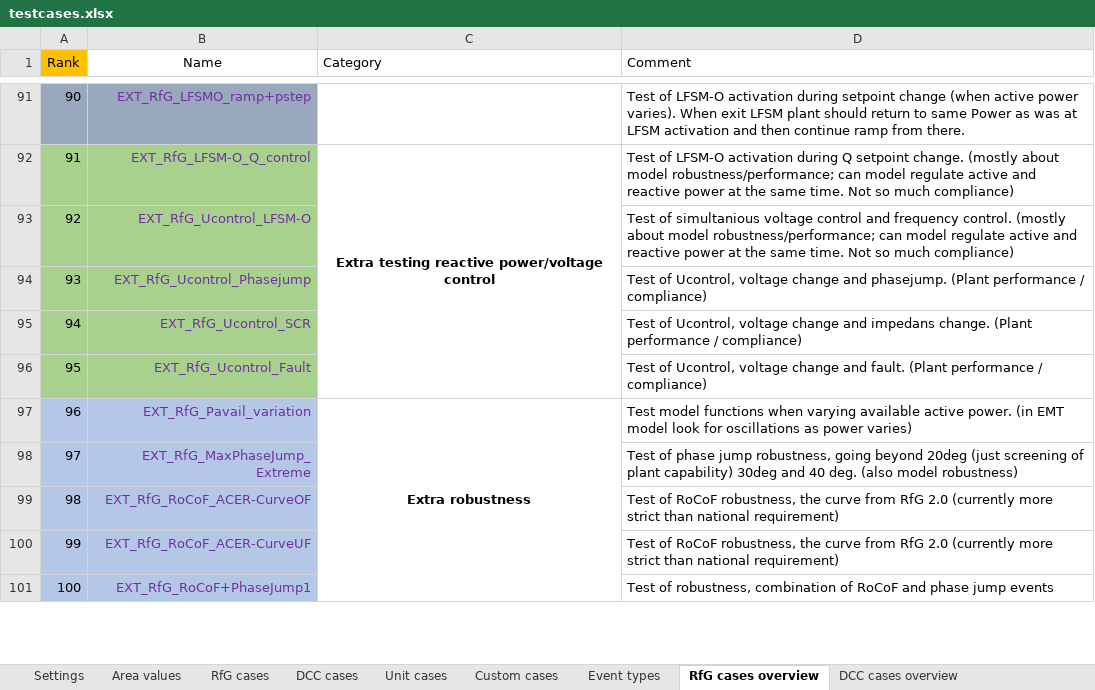
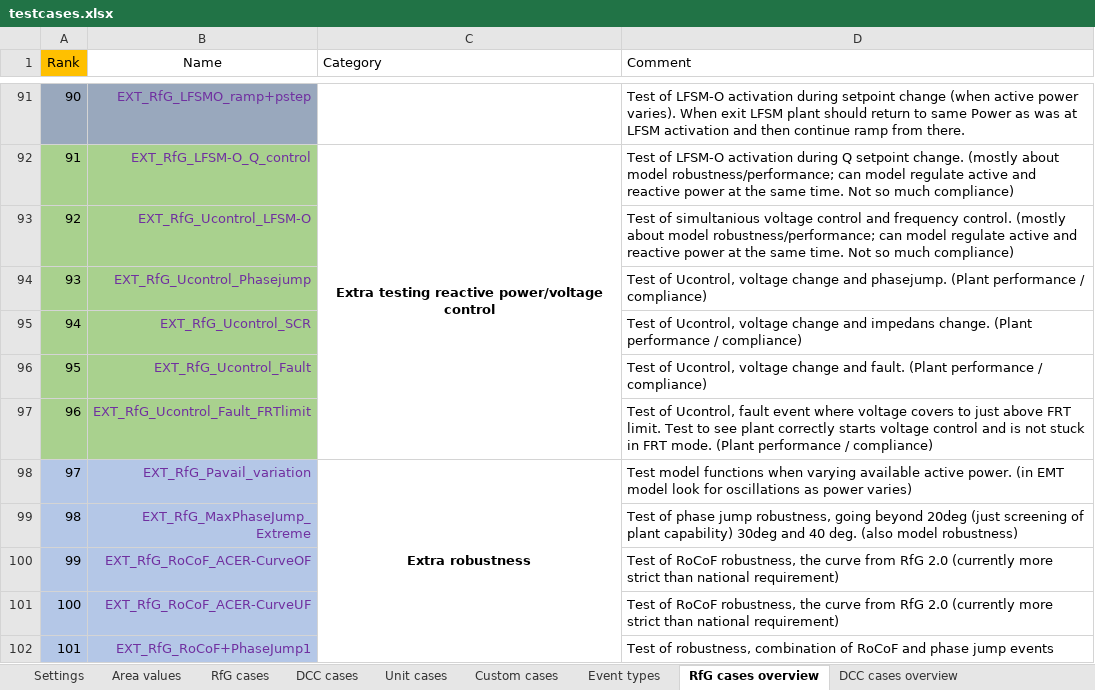
Before and after one commit to Energinet-AIG/MTB, an Excel workbook: testcases.xlsx, sheet RfG cases overview, drawn as a sheet; only a part is shown, gaps mark what is left out; values as stored, in another font and other column widths than the file's, no borders; addresses are those after the commit; the diff names each change by its address in the sheet, - before the commit and + after, or states it on an @@ line.

Commit message:
Changes to cases and FSM droop added

```diff
--- a/testcases.xlsx (sheet RfG cases overview)
+++ b/testcases.xlsx (sheet RfG cases overview)
+row 97: 96 | EXT_RfG_Ucontrol_Fault_FRTlimit |  | Test of Ucontrol, fault event where voltage covers to just above FRT limit. Test to see plant correctly starts voltage control and is not stuck in FRT mode. (Plant performance / compliance)
@@ column A (Rank) renumbered from row 98 down @@
```
Also changed, not shown: sheet Custom cases, sheet RfG cases, sheet Settings, formulas that keep their value.
